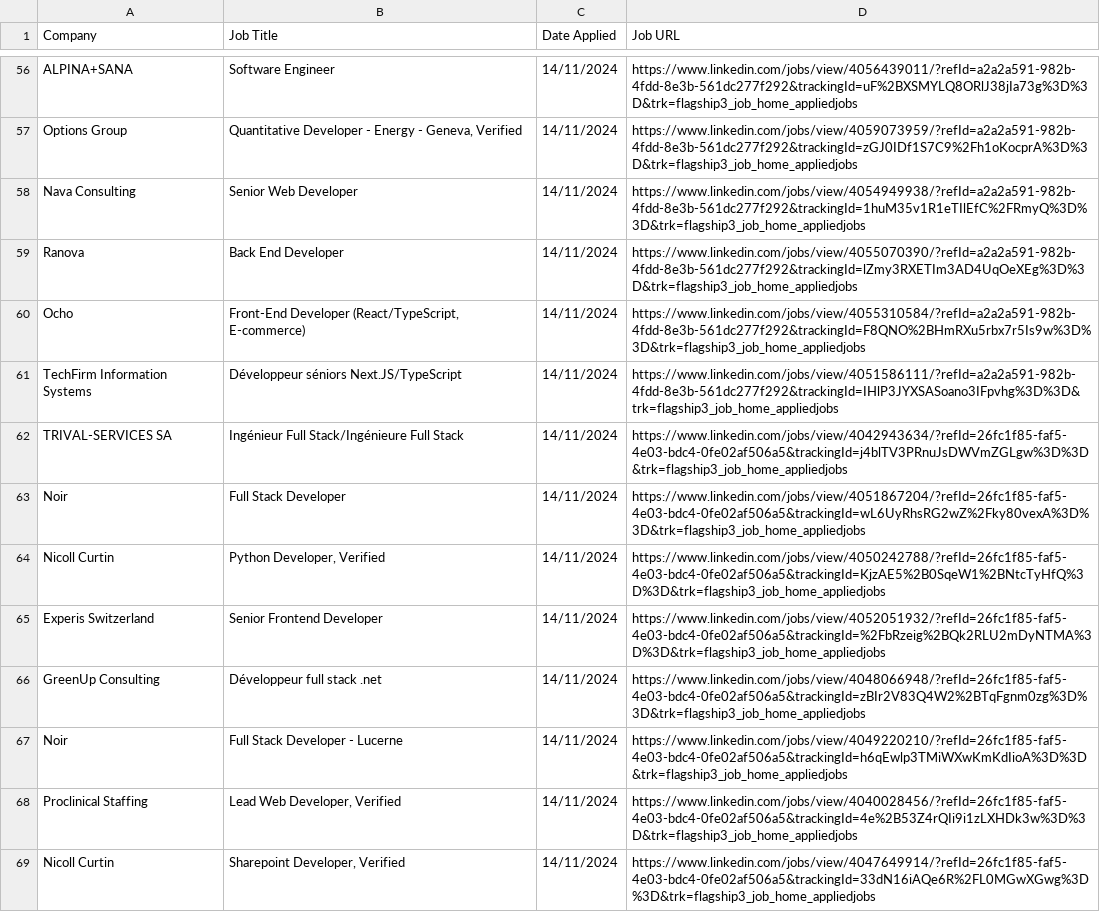
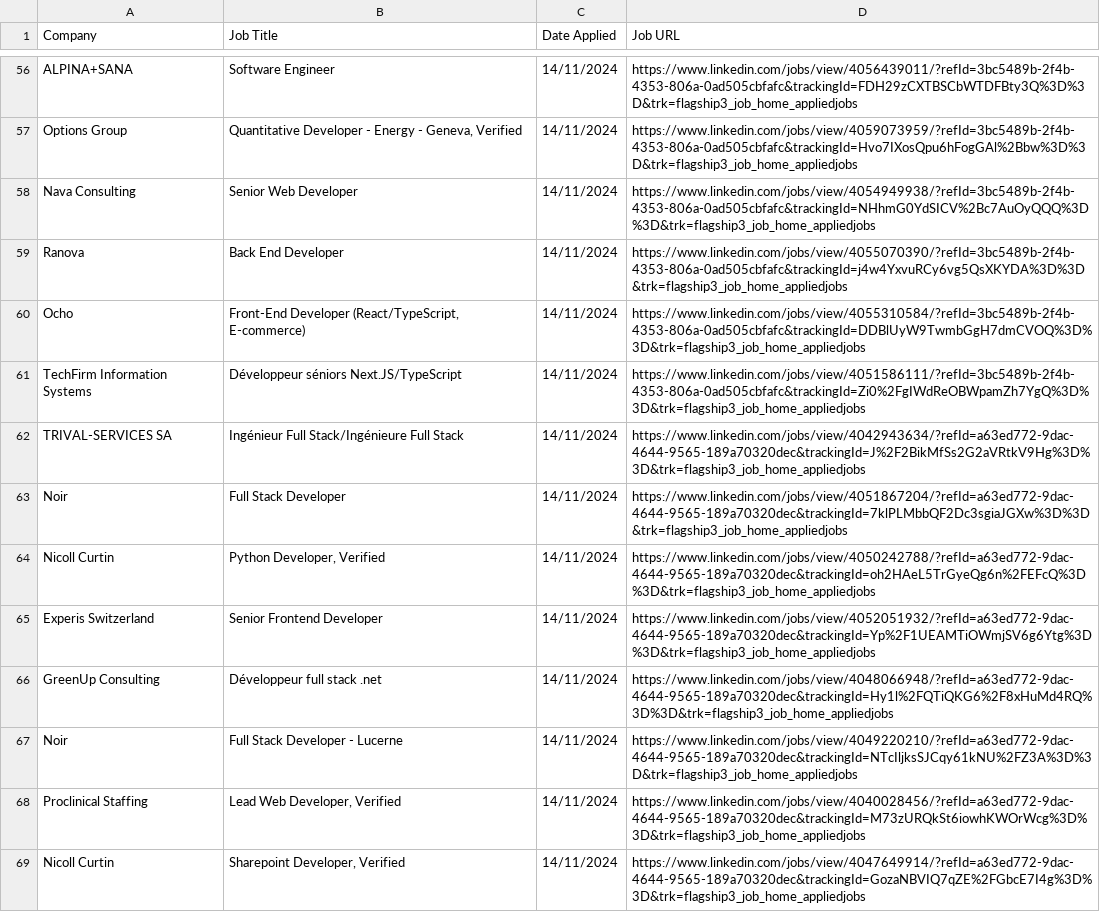
Before and after one commit to smitfire/smitfire.github.io, a CSV file: saved_jobs.csv, drawn as a sheet; only a part is shown, gaps mark what is left out; the diff covers the shown part only; the diff names each change by its address in the sheet, - before the commit and + after, or states it on an @@ line.

```diff
--- a/saved_jobs.csv
+++ b/saved_jobs.csv
-D56 (Job URL): https://www.linkedin.com/jobs/view/4056439011/?refId=a2a2a591-982b-4fdd-8e3b-561dc277f292&trackingId=uF%2BXSMYLQ8ORlJ38jIa73g%3D%3D&trk=flagship3_job_home_appliedjobs
+D56 (Job URL): https://www.linkedin.com/jobs/view/4056439011/?refId=3bc5489b-2f4b-4353-806a-0ad505cbfafc&trackingId=FDH29zCXTBSCbWTDFBty3Q%3D%3D&trk=flagship3_job_home_appliedjobs
-D57 (Job URL): https://www.linkedin.com/jobs/view/4059073959/?refId=a2a2a591-982b-4fdd-8e3b-561dc277f292&trackingId=zGJ0IDf1S7C9%2Fh1oKocprA%3D%3D&trk=flagship3_job_home_appliedjobs
+D57 (Job URL): https://www.linkedin.com/jobs/view/4059073959/?refId=3bc5489b-2f4b-4353-806a-0ad505cbfafc&trackingId=Hvo7IXosQpu6hFogGAl%2Bbw%3D%3D&trk=flagship3_job_home_appliedjobs
-D58 (Job URL): https://www.linkedin.com/jobs/view/4054949938/?refId=a2a2a591-982b-4fdd-8e3b-561dc277f292&trackingId=1huM35v1R1eTIlEfC%2FRmyQ%3D%3D&trk=flagship3_job_home_appliedjobs
+D58 (Job URL): https://www.linkedin.com/jobs/view/4054949938/?refId=3bc5489b-2f4b-4353-806a-0ad505cbfafc&trackingId=NHhmG0YdSICV%2Bc7AuOyQQQ%3D%3D&trk=flagship3_job_home_appliedjobs
-D59 (Job URL): https://www.linkedin.com/jobs/view/4055070390/?refId=a2a2a591-982b-4fdd-8e3b-561dc277f292&trackingId=lZmy3RXETIm3AD4UqOeXEg%3D%3D&trk=flagship3_job_home_appliedjobs
+D59 (Job URL): https://www.linkedin.com/jobs/view/4055070390/?refId=3bc5489b-2f4b-4353-806a-0ad505cbfafc&trackingId=j4w4YxvuRCy6vg5QsXKYDA%3D%3D&trk=flagship3_job_home_appliedjobs
-D60 (Job URL): https://www.linkedin.com/jobs/view/4055310584/?refId=a2a2a591-982b-4fdd-8e3b-561dc277f292&trackingId=F8QNO%2BHmRXu5rbx7r5Is9w%3D%3D&trk=flagship3_job_home_appliedjobs
+D60 (Job URL): https://www.linkedin.com/jobs/view/4055310584/?refId=3bc5489b-2f4b-4353-806a-0ad505cbfafc&trackingId=DDBlUyW9TwmbGgH7dmCVOQ%3D%3D&trk=flagship3_job_home_appliedjobs
-D61 (Job URL): https://www.linkedin.com/jobs/view/4051586111/?refId=a2a2a591-982b-4fdd-8e3b-561dc277f292&trackingId=IHlP3JYXSASoano3IFpvhg%3D%3D&trk=flagship3_job_home_appliedjobs
+D61 (Job URL): https://www.linkedin.com/jobs/view/4051586111/?refId=3bc5489b-2f4b-4353-806a-0ad505cbfafc&trackingId=Zi0%2FgIWdReOBWpamZh7YgQ%3D%3D&trk=flagship3_job_home_appliedjobs
-D62 (Job URL): https://www.linkedin.com/jobs/view/4042943634/?refId=26fc1f85-faf5-4e03-bdc4-0fe02af506a5&trackingId=j4blTV3PRnuJsDWVmZGLgw%3D%3D&trk=flagship3_job_home_appliedjobs
+D62 (Job URL): https://www.linkedin.com/jobs/view/4042943634/?refId=a63ed772-9dac-4644-9565-189a70320dec&trackingId=J%2F2BikMfSs2G2aVRtkV9Hg%3D%3D&trk=flagship3_job_home_appliedjobs
-D63 (Job URL): https://www.linkedin.com/jobs/view/4051867204/?refId=26fc1f85-faf5-4e03-bdc4-0fe02af506a5&trackingId=wL6UyRhsRG2wZ%2Fky80vexA%3D%3D&trk=flagship3_job_home_appliedjobs
+D63 (Job URL): https://www.linkedin.com/jobs/view/4051867204/?refId=a63ed772-9dac-4644-9565-189a70320dec&trackingId=7klPLMbbQF2Dc3sgiaJGXw%3D%3D&trk=flagship3_job_home_appliedjobs
-D64 (Job URL): https://www.linkedin.com/jobs/view/4050242788/?refId=26fc1f85-faf5-4e03-bdc4-0fe02af506a5&trackingId=KjzAE5%2B0SqeW1%2BNtcTyHfQ%3D%3D&trk=flagship3_job_home_appliedjobs
+D64 (Job URL): https://www.linkedin.com/jobs/view/4050242788/?refId=a63ed772-9dac-4644-9565-189a70320dec&trackingId=oh2HAeL5TrGyeQg6n%2FEFcQ%3D%3D&trk=flagship3_job_home_appliedjobs
-D65 (Job URL): https://www.linkedin.com/jobs/view/4052051932/?refId=26fc1f85-faf5-4e03-bdc4-0fe02af506a5&trackingId=%2FbRzeig%2BQk2RLU2mDyNTMA%3D%3D&trk=flagship3_job_home_appliedjobs
+D65 (Job URL): https://www.linkedin.com/jobs/view/4052051932/?refId=a63ed772-9dac-4644-9565-189a70320dec&trackingId=Yp%2F1UEAMTiOWmjSV6g6Ytg%3D%3D&trk=flagship3_job_home_appliedjobs
-D66 (Job URL): https://www.linkedin.com/jobs/view/4048066948/?refId=26fc1f85-faf5-4e03-bdc4-0fe02af506a5&trackingId=zBIr2V83Q4W2%2BTqFgnm0zg%3D%3D&trk=flagship3_job_home_appliedjobs
+D66 (Job URL): https://www.linkedin.com/jobs/view/4048066948/?refId=a63ed772-9dac-4644-9565-189a70320dec&trackingId=Hy1l%2FQTiQKG6%2F8xHuMd4RQ%3D%3D&trk=flagship3_job_home_appliedjobs
-D67 (Job URL): https://www.linkedin.com/jobs/view/4049220210/?refId=26fc1f85-faf5-4e03-bdc4-0fe02af506a5&trackingId=h6qEwlp3TMiWXwKmKdIioA%3D%3D&trk=flagship3_job_home_appliedjobs
+D67 (Job URL): https://www.linkedin.com/jobs/view/4049220210/?refId=a63ed772-9dac-4644-9565-189a70320dec&trackingId=NTcIljksSJCqy61kNU%2FZ3A%3D%3D&trk=flagship3_job_home_appliedjobs
-D68 (Job URL): https://www.linkedin.com/jobs/view/4040028456/?refId=26fc1f85-faf5-4e03-bdc4-0fe02af506a5&trackingId=4e%2B53Z4rQIi9i1zLXHDk3w%3D%3D&trk=flagship3_job_home_appliedjobs
+D68 (Job URL): https://www.linkedin.com/jobs/view/4040028456/?refId=a63ed772-9dac-4644-9565-189a70320dec&trackingId=M73zURQkSt6iowhKWOrWcg%3D%3D&trk=flagship3_job_home_appliedjobs
-D69 (Job URL): https://www.linkedin.com/jobs/view/4047649914/?refId=26fc1f85-faf5-4e03-bdc4-0fe02af506a5&trackingId=33dN16iAQe6R%2FL0MGwXGwg%3D%3D&trk=flagship3_job_home_appliedjobs
+D69 (Job URL): https://www.linkedin.com/jobs/view/4047649914/?refId=a63ed772-9dac-4644-9565-189a70320dec&trackingId=GozaNBVIQ7qZE%2FGbcE7I4g%3D%3D&trk=flagship3_job_home_appliedjobs
```
Also changed, not shown: 90 edited cells elsewhere in this file, 2 other files.
